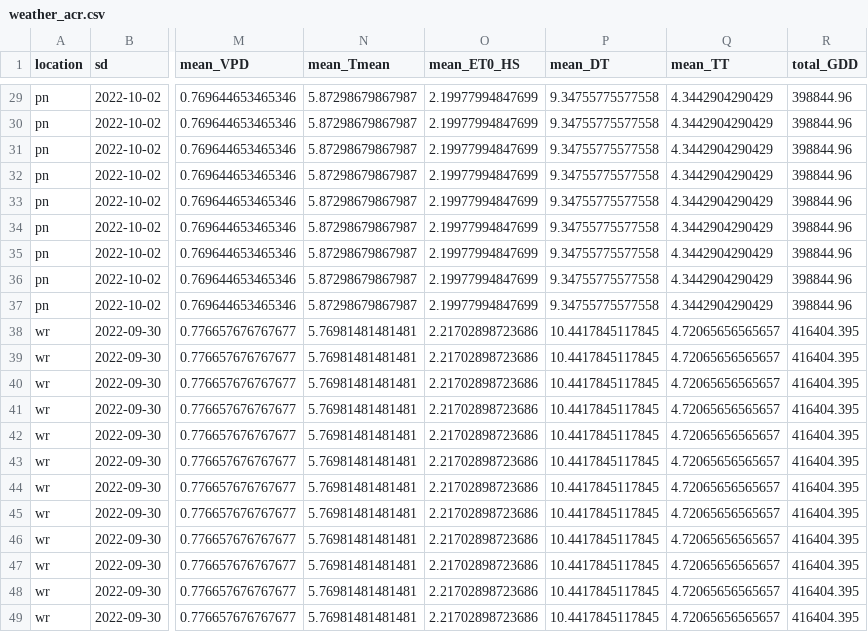
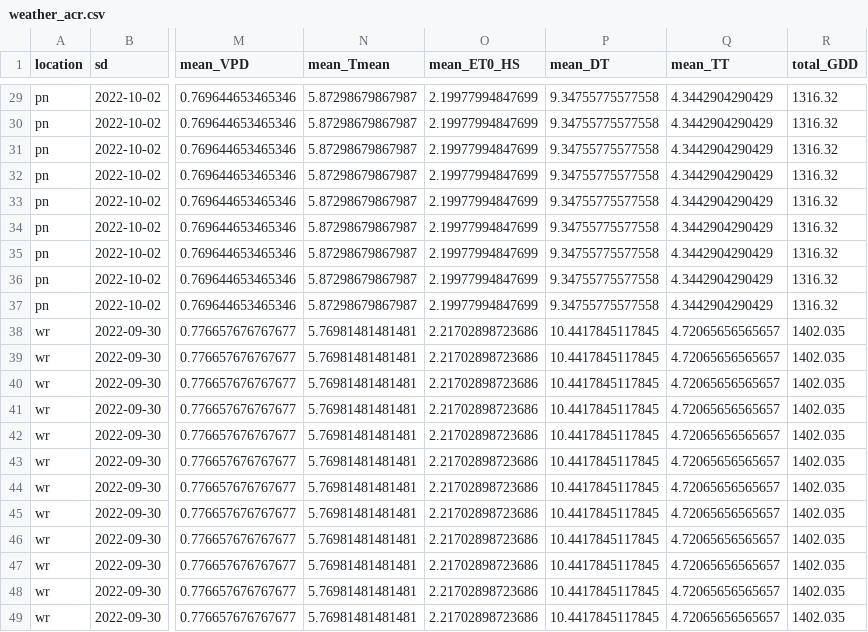
Before and after one commit to MinaKVN/acrylamide, a CSV file: weather_acr.csv, drawn as a sheet; only a part is shown, gaps mark what is left out; the diff covers the shown part only; the diff names each change by its address in the sheet, - before the commit and + after, or states it on an @@ line.

```diff
--- a/weather_acr.csv
+++ b/weather_acr.csv
-R29:R37 (total_GDD): 398844.96
+R29:R37 (total_GDD): 1316.32
-R38:R49 (total_GDD): 416404.395
+R38:R49 (total_GDD): 1402.035
```
Also changed, not shown: 27 edited cells elsewhere in this file, 1 other file.
